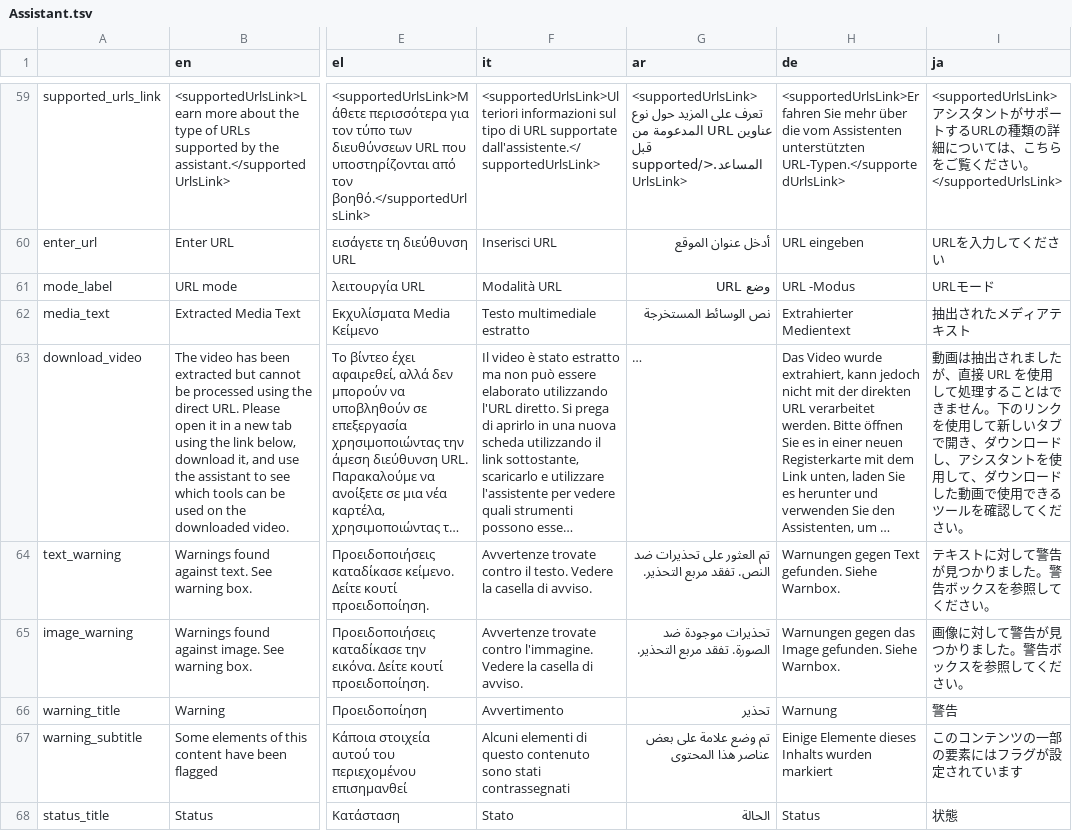
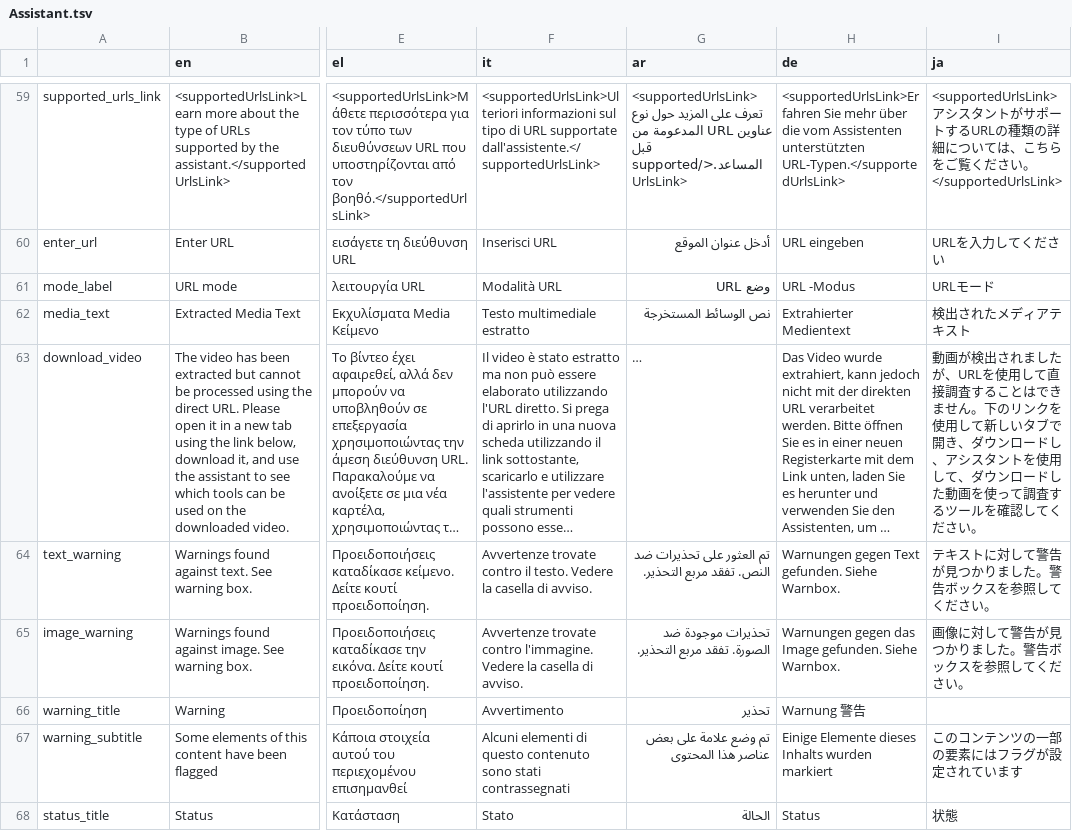
Before and after one commit to AFP-Medialab/InVID-Translation, a TSV file: components/NavItems/tools/Assistant.tsv, drawn as a sheet; only a part is shown, gaps mark what is left out; long unchanged cells end in …; the diff covers the shown part only; the diff names each change by its address in the sheet, - before the commit and + after, or states it on an @@ line.

```diff
--- a/components/NavItems/tools/Assistant.tsv
+++ b/components/NavItems/tools/Assistant.tsv
-I62 (ja): 抽出されたメディアテキスト
+I62 (ja): 検出されたメディアテキスト
-I63 (ja): 動画は抽出されましたが、直接 URL を使用して処理することはできません。下のリンクを使用して新しいタブで開き、ダウンロードし、アシスタントを使用して、ダウンロードした動画で使用できるツール…
+I63 (ja): 動画が検出されましたが、URLを使用して直接調査することはできません。下のリンクを使用して新しいタブで開き、ダウンロードし、アシスタントを使用して、ダウンロードした動画を使って調査するツール…
-H66 (de): Warnung
+H66 (de): Warnung 警告
-I66 (ja): 警告
+I66 (ja): (empty)
```
Also changed, not shown: 77 edited cells elsewhere in this file, components/NavItems/ClassRoom.tsv, components/NavItems/Interactive.tsv, 34 other files.
